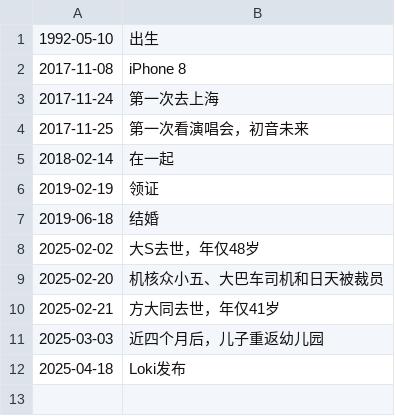
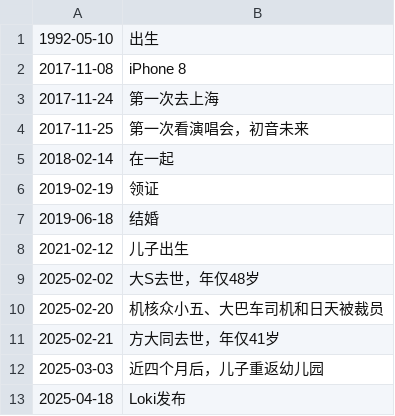
Before and after one commit to Colionor/Loki, a CSV file: loki.csv, drawn as a sheet.

Commit message:
memory update

```diff
--- a/loki.csv
+++ b/loki.csv
@@ -7,2 +7,3 @@
 2019-06-18,结婚
+2021-02-12,儿子出生
 2025-02-02,大S去世，年仅48岁
```
